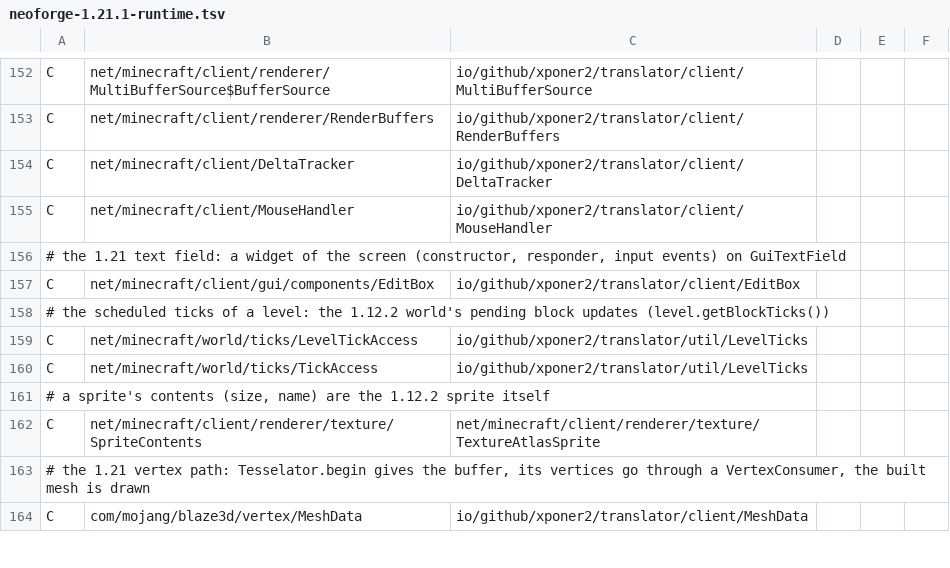
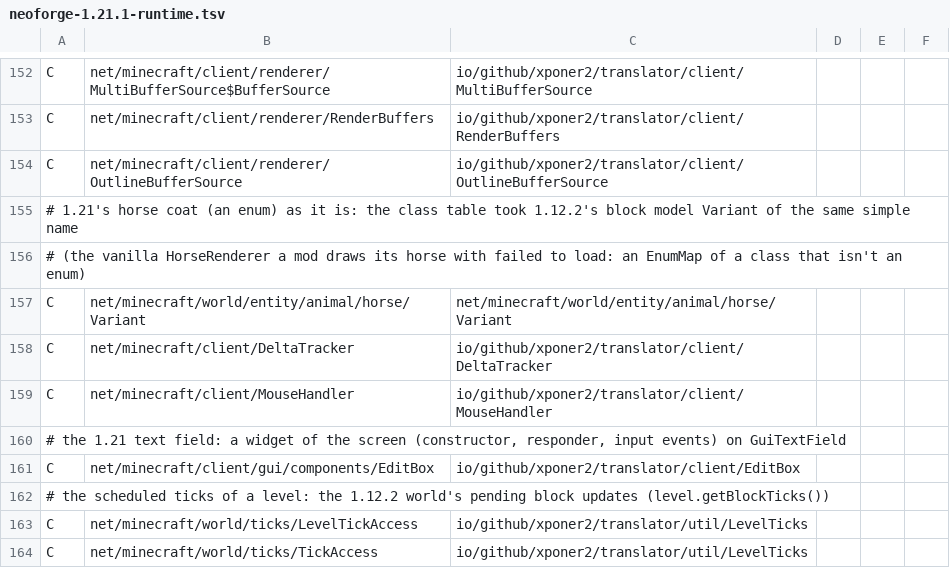
Before and after one commit to Xponer2/translator, a TSV file: src/main/resources/assets/translator/runtime/neoforge-1.21.1-runtime.tsv, drawn as a sheet; only a part is shown, gaps mark what is left out; the shorter side is filled out with more unchanged rows; the diff names each change by its address in the sheet, - before the commit and + after, or states it on an @@ line.

```diff
--- a/src/main/resources/assets/translator/runtime/neoforge-1.21.1-runtime.tsv
+++ b/src/main/resources/assets/translator/runtime/neoforge-1.21.1-runtime.tsv
+row 154: C | net/minecraft/client/renderer/OutlineBufferSource | io/github/xponer2/translator/client/OutlineBufferSource
+row 155: # 1.21's horse coat (an enum) as it is: the class table took 1.12.2's block model Variant of the same simple name
+row 156: # (the vanilla HorseRenderer a mod draws its horse with failed to load: an EnumMap of a class that isn't an enum)
+row 157: C | net/minecraft/world/entity/animal/horse/Variant | net/minecraft/world/entity/animal/horse/Variant
```
Also changed, not shown: 4 other files.
